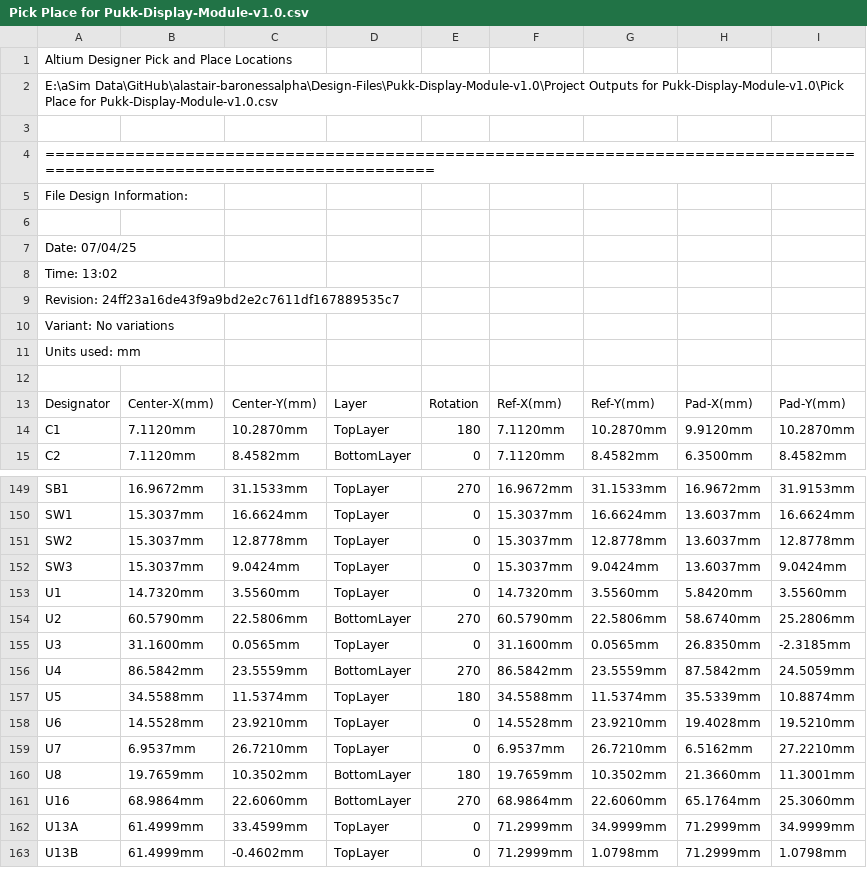
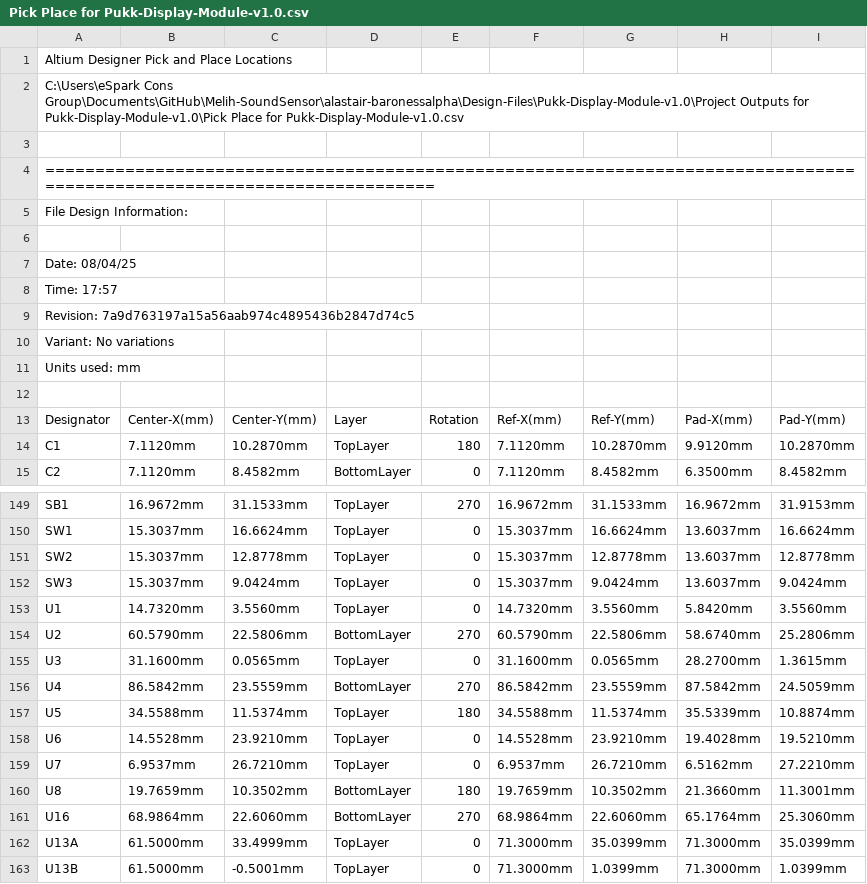
Before and after one commit to eSpark-Consulting-Group/alastair-barones-salpha, a CSV file: Design-Files/Pukk-Display-Module-v1.0/Deliverables/_Pick n Place/Pick Place for Pukk-Display-Module-v1.0.csv, drawn as a sheet; only a part is shown, gaps mark what is left out.

Commit message:
#12 Deliverables updated

```diff
--- a/Design-Files/Pukk-Display-Module-v1.0/Deliverables/_Pick n Place/Pick Place for Pukk-Display-Module-v1.0.csv
+++ b/Design-Files/Pukk-Display-Module-v1.0/Deliverables/_Pick n Place/Pick Place for Pukk-Display-Module-v1.0.csv
@@ -1,3 +1,3 @@
 Altium Designer Pick and Place Locations
-E:\aSim Data\GitHub\alastair-baronessalpha\Design-Files\Pukk-Display-Module-v1.0\Project Outputs for Pukk-Display-Module-v1.0\Pick Place for Pukk-Display-Module-v1.0.csv
+C:\Users\eSpark Cons Group\Documents\GitHub\Melih-SoundSensor\alastair-baronessalpha\Design-Files\Pukk-Display-Module-v1.0\Project Outputs for Pukk-Display-Module-v1.0\Pick Place for Pukk-Display-Module-v1.0.csv
 
@@ -6,5 +6,5 @@ File Design Information:
 
-Date:       07/04/25
-Time:       13:02
-Revision:   24ff23a16de43f9a9bd2e2c7611df167889535c7
+Date:       08/04/25
+Time:       17:57
+Revision:   7a9d763197a15a56aab974c4895436b2847d74c5
 Variant:    No variations
@@ -154,3 +154,3 @@ Units used: mm
 "U2","60.5790mm","22.5806mm","BottomLayer","270","60.5790mm","22.5806mm","58.6740mm","25.2806mm"
-"U3","31.1600mm","0.0565mm","TopLayer","0","31.1600mm","0.0565mm","26.8350mm","-2.3185mm"
+"U3","31.1600mm","0.0565mm","TopLayer","0","31.1600mm","0.0565mm","28.2700mm","1.3615mm"
 "U4","86.5842mm","23.5559mm","BottomLayer","270","86.5842mm","23.5559mm","87.5842mm","24.5059mm"
@@ -161,3 +161,3 @@ Units used: mm
 "U16","68.9864mm","22.6060mm","BottomLayer","270","68.9864mm","22.6060mm","65.1764mm","25.3060mm"
-"U13A","61.4999mm","33.4599mm","TopLayer","0","71.2999mm","34.9999mm","71.2999mm","34.9999mm"
-"U13B","61.4999mm","-0.4602mm","TopLayer","0","71.2999mm","1.0798mm","71.2999mm","1.0798mm"
+"U13A","61.5000mm","33.4999mm","TopLayer","0","71.3000mm","35.0399mm","71.3000mm","35.0399mm"
+"U13B","61.5000mm","-0.5001mm","TopLayer","0","71.3000mm","1.0399mm","71.3000mm","1.0399mm"
```
Also changed, not shown: Design-Files/Pukk-Display-Module-v1.0/Deliverables/_Pick n Place/Centroid File.csv, 33 other files.
